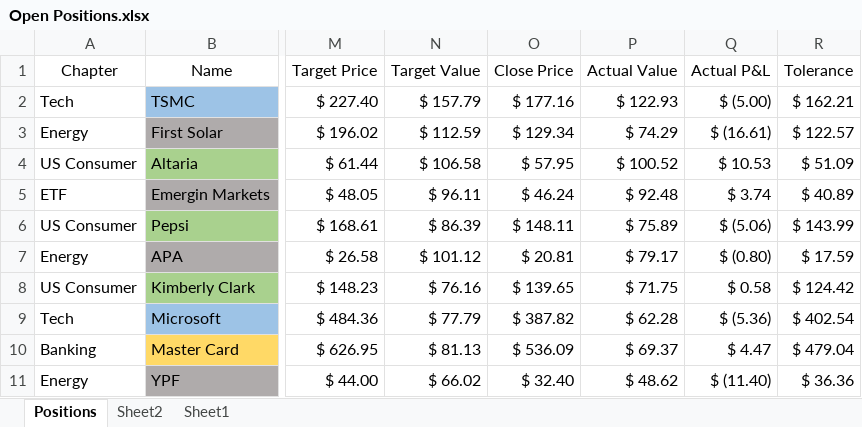
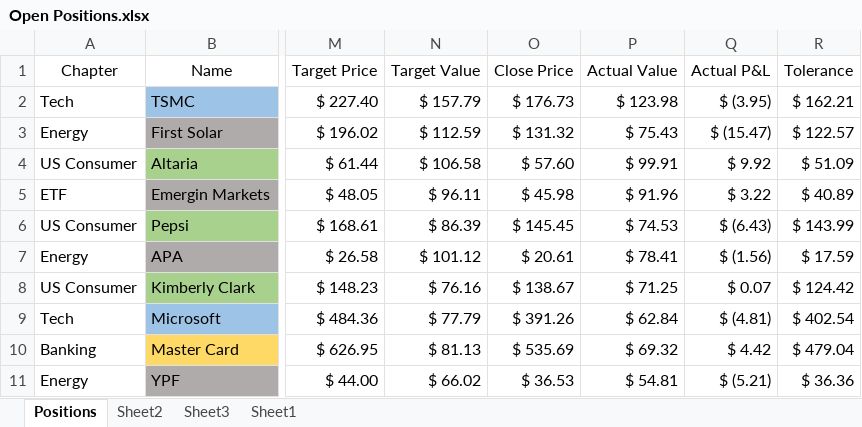
Before and after one commit to SRodWal/StockSillines, an Excel workbook: Open Positions.xlsx, sheet Positions, drawn as a sheet; only a part is shown, gaps mark what is left out; values as stored, in another font and other column widths than the file's, no borders; conditional formats not drawn; the diff covers the shown part only; the diff names each change by its address in the sheet, - before the commit and + after, or states it on an @@ line.

```diff
--- a/Open Positions.xlsx (sheet Positions)
+++ b/Open Positions.xlsx (sheet Positions)
+sheet tab: Sheet3
-O2 (Close Price): $ 177.16
+O2 (Close Price): $ 176.73
-P2 (Actual Value): $ 122.93
+P2 (Actual Value): $ 123.98
-Q2 (Actual P&L): $ (5.00)
+Q2 (Actual P&L): $ (3.95)
-O3 (Close Price): $ 129.34
+O3 (Close Price): $ 131.32
-P3 (Actual Value): $ 74.29
+P3 (Actual Value): $ 75.43
-Q3 (Actual P&L): $ (16.61)
+Q3 (Actual P&L): $ (15.47)
-O4 (Close Price): $ 57.95
+O4 (Close Price): $ 57.60
-P4 (Actual Value): $ 100.52
+P4 (Actual Value): $ 99.91
-Q4 (Actual P&L): $ 10.53
+Q4 (Actual P&L): $ 9.92
-O5 (Close Price): $ 46.24
+O5 (Close Price): $ 45.98
-P5 (Actual Value): $ 92.48
+P5 (Actual Value): $ 91.96
-Q5 (Actual P&L): $ 3.74
+Q5 (Actual P&L): $ 3.22
-O6 (Close Price): $ 148.11
+O6 (Close Price): $ 145.45
-P6 (Actual Value): $ 75.89
+P6 (Actual Value): $ 74.53
-Q6 (Actual P&L): $ (5.06)
+Q6 (Actual P&L): $ (6.43)
-O7 (Close Price): $ 20.81
+O7 (Close Price): $ 20.61
-P7 (Actual Value): $ 79.17
+P7 (Actual Value): $ 78.41
-Q7 (Actual P&L): $ (0.80)
+Q7 (Actual P&L): $ (1.56)
-O8 (Close Price): $ 139.65
+O8 (Close Price): $ 138.67
-P8 (Actual Value): $ 71.75
+P8 (Actual Value): $ 71.25
-Q8 (Actual P&L): $ 0.58
+Q8 (Actual P&L): $ 0.07
-O9 (Close Price): $ 387.82
+O9 (Close Price): $ 391.26
-P9 (Actual Value): $ 62.28
+P9 (Actual Value): $ 62.84
-Q9 (Actual P&L): $ (5.36)
+Q9 (Actual P&L): $ (4.81)
-O10 (Close Price): $ 536.09
+O10 (Close Price): $ 535.69
-P10 (Actual Value): $ 69.37
+P10 (Actual Value): $ 69.32
-Q10 (Actual P&L): $ 4.47
+Q10 (Actual P&L): $ 4.42
-O11 (Close Price): $ 32.40
+O11 (Close Price): $ 36.53
-P11 (Actual Value): $ 48.62
+P11 (Actual Value): $ 54.81
-Q11 (Actual P&L): $ (11.40)
+Q11 (Actual P&L): $ (5.21)
```
Also changed, not shown: 27 edited cells elsewhere in this sheet, sheet Sheet2, hidden cells, Portfolio Expected Returns.xlsx, 5 other files.
